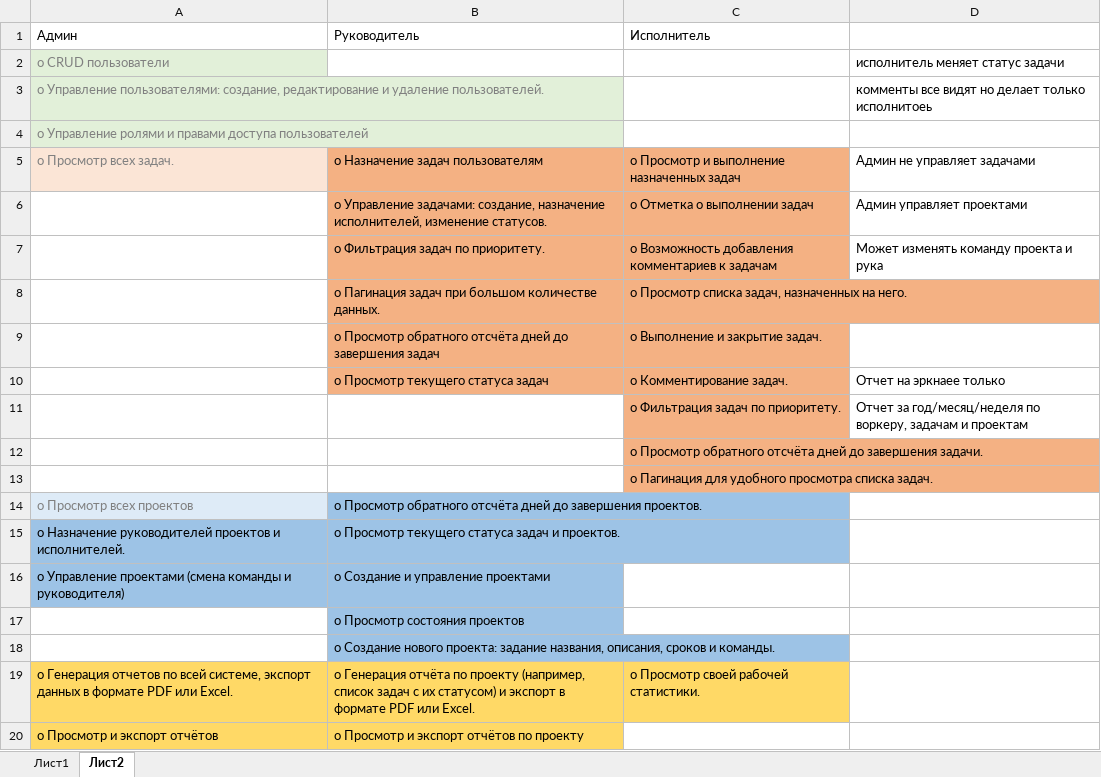
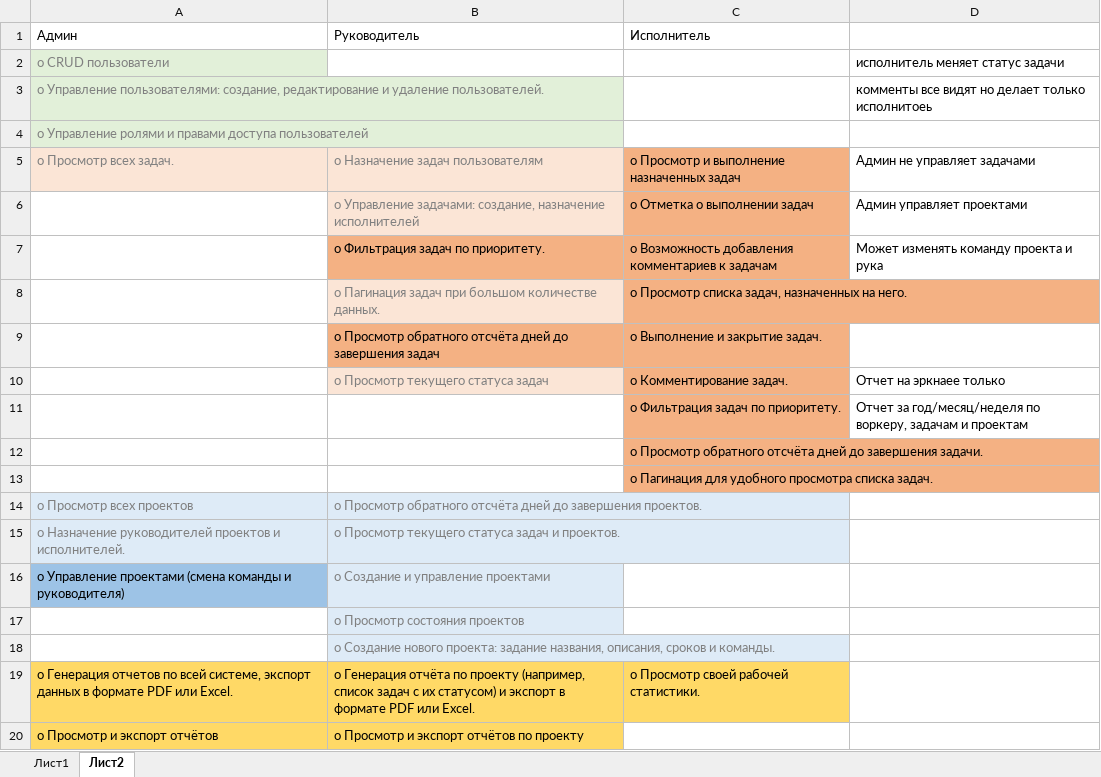
Before and after one commit to trapbed/project-manager, an Excel workbook: pm.v3.xlsx, sheet Лист2, drawn as a sheet; values as stored, in another font and other column widths than the file's, no borders; the diff names each change by its address in the sheet, - before the commit and + after, or states it on an @@ line.

Commit message:
my progress excel

```diff
--- a/pm.v3.xlsx (sheet Лист2)
+++ b/pm.v3.xlsx (sheet Лист2)
@@ B5:B6 fill: #F4B183 → #FBE5D6, text colour: black → #808080 @@
-B6: …создание, назначение исполнителей, изменение статусов.
+B6: …создание, назначение исполнителей
@@ B8 fill: #F4B183 → #FBE5D6, text colour: black → #808080 @@
@@ B10 fill: #F4B183 → #FBE5D6, text colour: black → #808080 @@
@@ B14 text colour: black → #808080, fill: #9DC3E6 → #DEEBF7 @@
@@ A15:B15 text colour: black → #808080, fill: #9DC3E6 → #DEEBF7 @@
@@ B16:B18 text colour: black → #808080, fill: #9DC3E6 → #DEEBF7 @@
```
